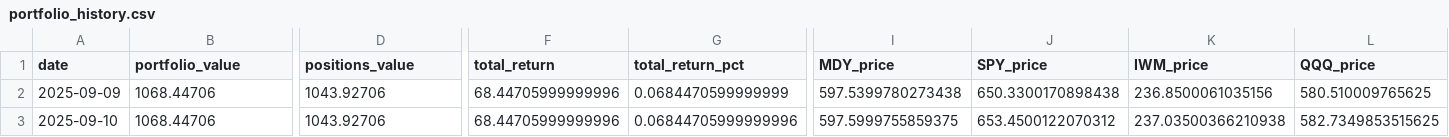
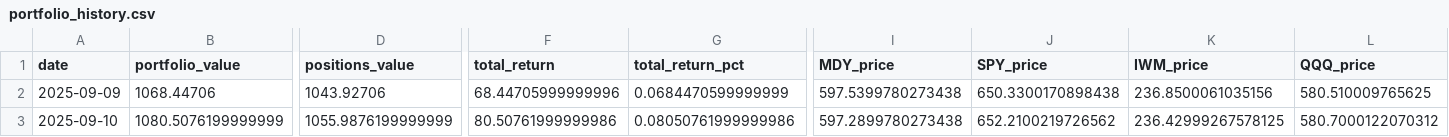
Before and after one commit to deuxfoistrois/midcap-experiment, a CSV file: data/portfolio_history.csv, drawn as a sheet; only a part is shown, gaps mark what is left out; the diff names each change by its address in the sheet, - before the commit and + after, or states it on an @@ line.

```diff
--- a/data/portfolio_history.csv
+++ b/data/portfolio_history.csv
-B3 (portfolio_value): 1068.44706
+B3 (portfolio_value): 1080.5076199999999
-D3 (positions_value): 1043.92706
+D3 (positions_value): 1055.9876199999999
-F3 (total_return): 68.44705999999996
+F3 (total_return): 80.50761999999986
-G3 (total_return_pct): 0.06844705999999996
+G3 (total_return_pct): 0.08050761999999986
-I3 (MDY_price): 597.5999755859375
+I3 (MDY_price): 597.2899780273438
-J3 (SPY_price): 653.4500122070312
+J3 (SPY_price): 652.2100219726562
-K3 (IWM_price): 237.03500366210938
+K3 (IWM_price): 236.42999267578125
-L3 (QQQ_price): 582.7349853515625
+L3 (QQQ_price): 580.7000122070312
```
Also changed, not shown: 6 other files.
